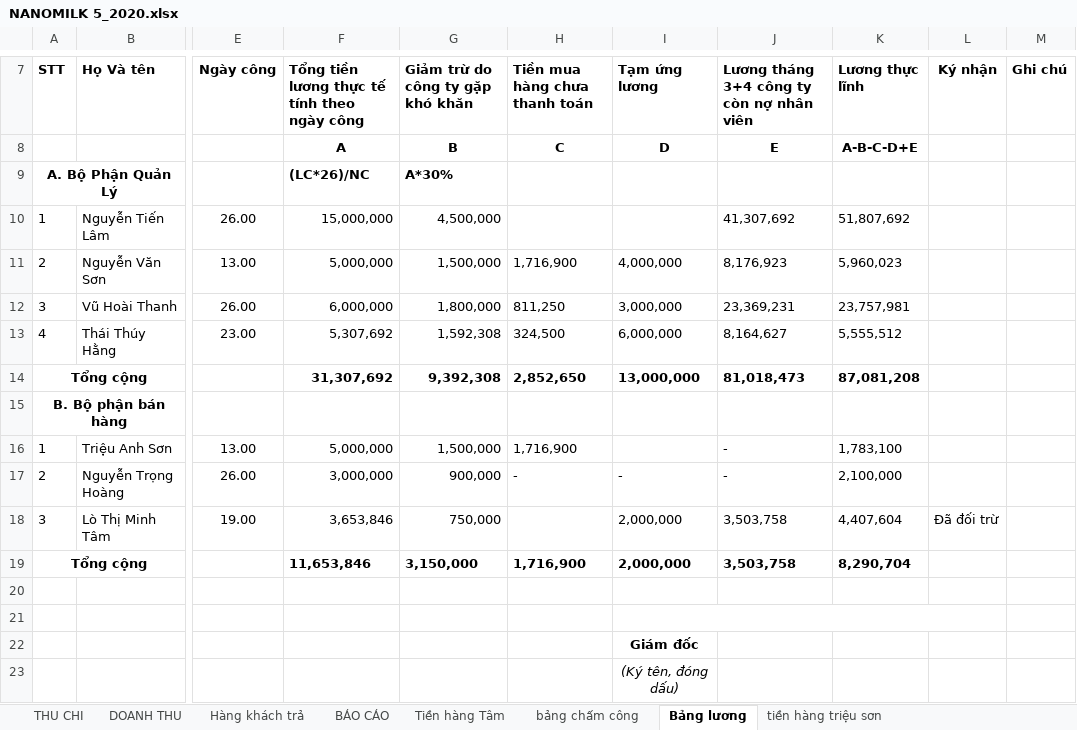
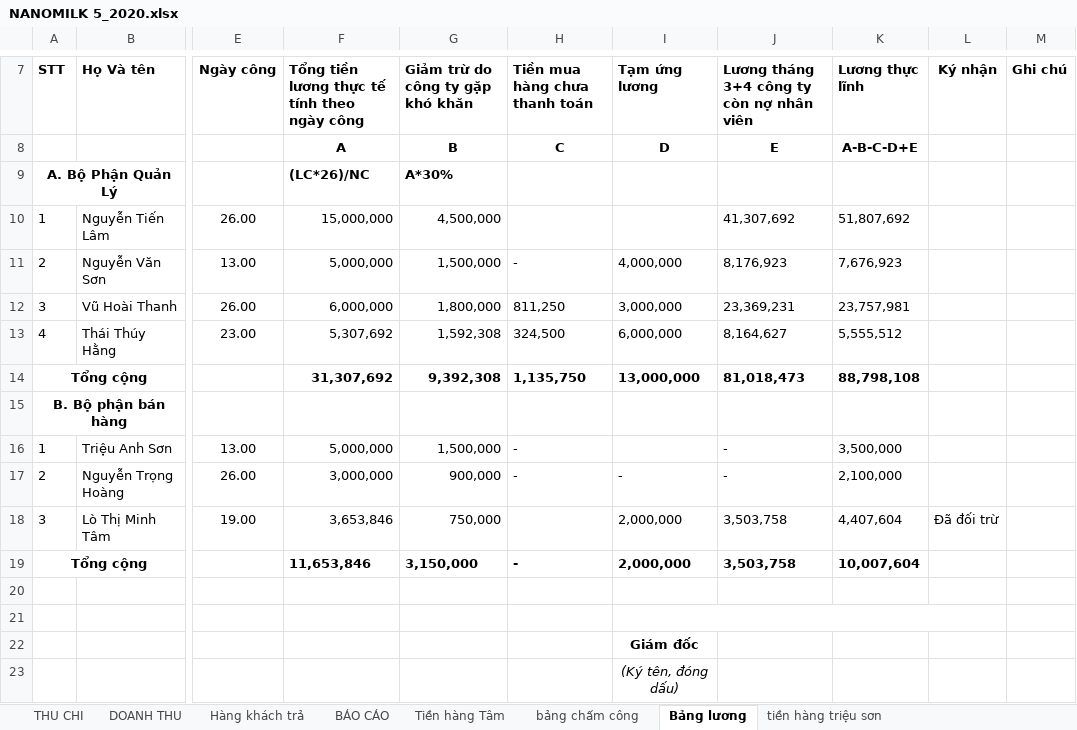
Before and after one commit to lexusna98/HangWorkspace, an Excel workbook: KẾ TOÁN - THÁI HẰNG/Báo cáo/EXCEL/NANOMILK 5_2020.xlsx, sheet Bảng lương, drawn as a sheet; only a part is shown, gaps mark what is left out; values as stored, in another font and other column widths than the file's, no borders; the diff names each change by its address in the sheet, - before the commit and + after, or states it on an @@ line.

```diff
--- a/KẾ TOÁN - THÁI HẰNG/Báo cáo/EXCEL/NANOMILK 5_2020.xlsx (sheet Bảng lương)
+++ b/KẾ TOÁN - THÁI HẰNG/Báo cáo/EXCEL/NANOMILK 5_2020.xlsx (sheet Bảng lương)
-H11 (Tiền mua hàng chưa thanh toán): 1,716,900
+H11 (Tiền mua hàng chưa thanh toán): -
-K11 (Lương thực lĩnh): 5,960,023
+K11 (Lương thực lĩnh): 7,676,923
-H14 (Tiền mua hàng chưa thanh toán): 2,852,650
+H14 (Tiền mua hàng chưa thanh toán): 1,135,750
-K14 (Lương thực lĩnh): 87,081,208
+K14 (Lương thực lĩnh): 88,798,108
-H16 (Tiền mua hàng chưa thanh toán): 1,716,900
+H16 (Tiền mua hàng chưa thanh toán): -
-K16 (Lương thực lĩnh): 1,783,100
+K16 (Lương thực lĩnh): 3,500,000
-H19 (Tiền mua hàng chưa thanh toán): 1,716,900
+H19 (Tiền mua hàng chưa thanh toán): -
-K19 (Lương thực lĩnh): 8,290,704
+K19 (Lương thực lĩnh): 10,007,604
```
Also changed, not shown: sheet DOANH THU, sheet Hàng khách trả, sheet BÁO CÁO, sheet THU CHI, formulas that keep their value, KẾ TOÁN - THÁI HẰNG/Báo cáo/EXCEL/NANOMILK 6_2020.xlsx, 8 other files.
